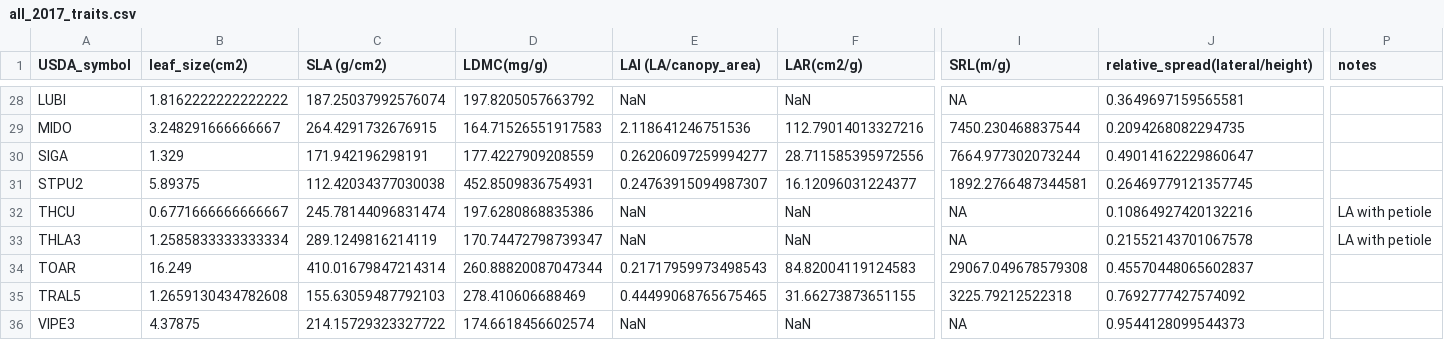
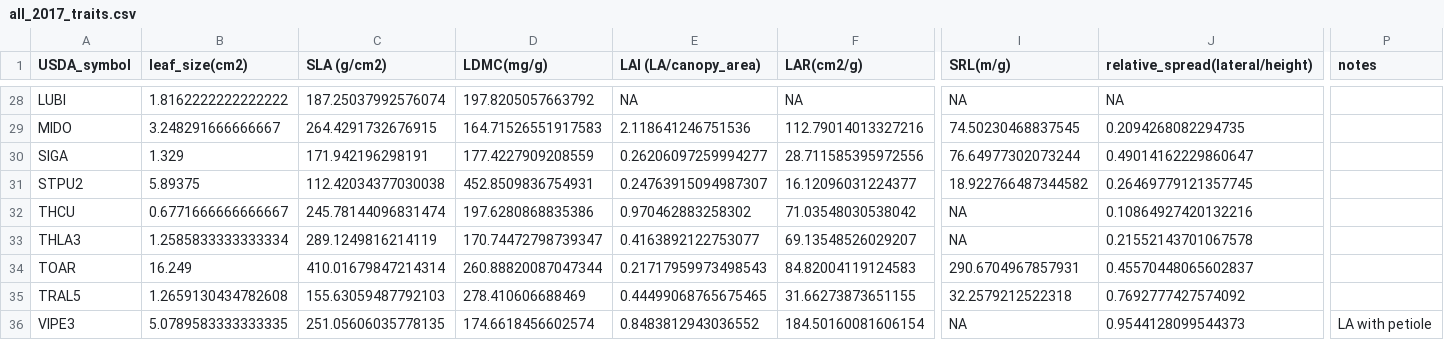
Before and after one commit to akleinhesselink/sedgwicktraits, a CSV file: data-raw/all_2017_traits.csv, drawn as a sheet; only a part is shown, gaps mark what is left out; the diff covers the shown part only; the diff names each change by its address in the sheet, - before the commit and + after, or states it on an @@ line.

```diff
--- a/data-raw/all_2017_traits.csv
+++ b/data-raw/all_2017_traits.csv
-E28 (LAI (LA/canopy_area)): NaN
+E28 (LAI (LA/canopy_area)): NA
-F28 (LAR(cm2/g)): NaN
+F28 (LAR(cm2/g)): NA
-J28 (relative_spread(lateral/height)): 0.3649697159565581
+J28 (relative_spread(lateral/height)): NA
-I29 (SRL(m/g)): 7450.230468837544
+I29 (SRL(m/g)): 74.50230468837545
-I30 (SRL(m/g)): 7664.977302073244
+I30 (SRL(m/g)): 76.64977302073244
-I31 (SRL(m/g)): 1892.2766487344581
+I31 (SRL(m/g)): 18.922766487344582
-E32 (LAI (LA/canopy_area)): NaN
+E32 (LAI (LA/canopy_area)): 0.970462883258302
-F32 (LAR(cm2/g)): NaN
+F32 (LAR(cm2/g)): 71.03548030538042
-P32:P33 (notes): LA with petiole
+P32:P33 (notes): (empty)
-E33 (LAI (LA/canopy_area)): NaN
+E33 (LAI (LA/canopy_area)): 0.4163892122753077
-F33 (LAR(cm2/g)): NaN
+F33 (LAR(cm2/g)): 69.13548526029207
-I34 (SRL(m/g)): 29067.049678579308
+I34 (SRL(m/g)): 290.6704967857931
-I35 (SRL(m/g)): 3225.79212522318
+I35 (SRL(m/g)): 32.2579212522318
-B36 (leaf_size(cm2)): 4.37875
+B36 (leaf_size(cm2)): 5.0789583333333335
-C36 (SLA (g/cm2)): 214.15729323327722
+C36 (SLA (g/cm2)): 251.05606035778135
-E36 (LAI (LA/canopy_area)): NaN
+E36 (LAI (LA/canopy_area)): 0.8483812943036552
-F36 (LAR(cm2/g)): NaN
+F36 (LAR(cm2/g)): 184.50160081606154
-P36 (notes): (empty)
+P36 (notes): LA with petiole
```
Also changed, not shown: 32 edited cells elsewhere in this file, data-raw/2017-trait-measurements.csv, data-raw/clean_canopy.csv, 7 other files.
